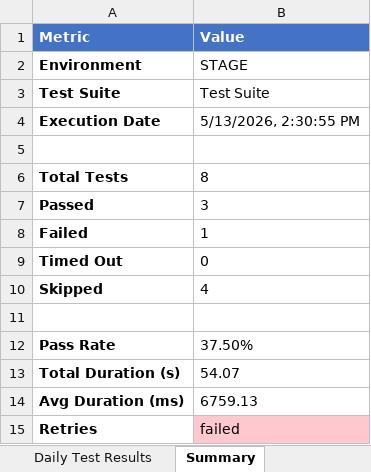
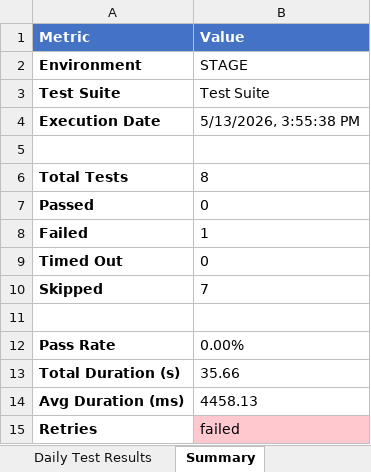
Before and after one commit to AbuShaleh-Signature/SELISE_Signature, an Excel workbook: test-results/excel-reports/stage_report_2026-05-13.xlsx, sheet Summary, drawn as a sheet; values as stored, in another font and other column widths than the file's, no borders; the diff names each change by its address in the sheet, - before the commit and + after, or states it on an @@ line.

```diff
--- a/test-results/excel-reports/stage_report_2026-05-13.xlsx (sheet Summary)
+++ b/test-results/excel-reports/stage_report_2026-05-13.xlsx (sheet Summary)
-B4 (Value): 5/13/2026, 2:30:55 PM
+B4 (Value): 5/13/2026, 3:55:38 PM
-B7 (Value): 3
+B7 (Value): 0
-B10 (Value): 4
+B10 (Value): 7
-B12 (Value): 37.50%
+B12 (Value): 0.00%
-B13 (Value): 54.07
+B13 (Value): 35.66
-B14 (Value): 6759.13
+B14 (Value): 4458.13
```
Also changed, not shown: sheet Daily Test Results, sheet Failed Tests, test-results/excel-reports/stage_monthly_summary_2026-05.xlsx, 10 other files.
